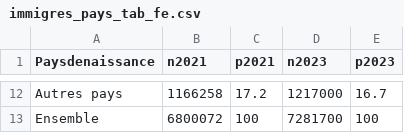
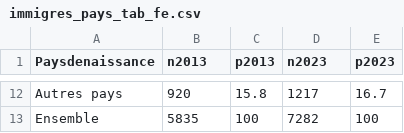
Before and after one commit to mthevenin/tssp, a CSV file: immigres_etranger/immigres_pays_tab_fe.csv, drawn as a sheet; only a part is shown, gaps mark what is left out; the diff covers the shown part only; the diff names each change by its address in the sheet, - before the commit and + after, or states it on an @@ line.

```diff
--- a/immigres_etranger/immigres_pays_tab_fe.csv
+++ b/immigres_etranger/immigres_pays_tab_fe.csv
-B1: n2021
+B1: n2013
-C1: p2021
+C1: p2013
-B12 (n2013): 1166258
+B12 (n2013): 920
-C12 (p2013): 17.2
+C12 (p2013): 15.8
-D12 (n2023): 1217000
+D12 (n2023): 1217
-B13 (n2013): 6800072
+B13 (n2013): 5835
-D13 (n2023): 7281700
+D13 (n2023): 7282
```
Also changed, not shown: 32 edited cells elsewhere in this file, couples_menages_familles/pyramide_famille/femmes.csv, 4 other files.
